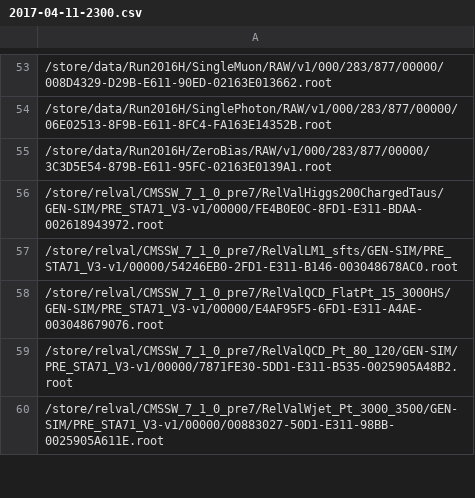
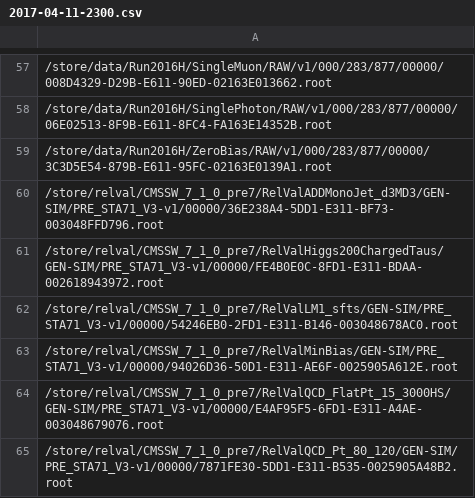
Before and after one commit to kpedro88/cms-sw.github.io, a CSV file: data/inputs/slc7_amd64_gcc630/CMSSW_9_1_X/2017-04-11-2300.csv, drawn as a sheet; only a part is shown, gaps mark what is left out; the shorter side is filled out with more unchanged rows; the diff covers the shown part only; the diff names each change by its address in the sheet, - before the commit and + after, or states it on an @@ line.

```diff
--- a/data/inputs/slc7_amd64_gcc630/CMSSW_9_1_X/2017-04-11-2300.csv
+++ b/data/inputs/slc7_amd64_gcc630/CMSSW_9_1_X/2017-04-11-2300.csv
+row 60: /store/relval/CMSSW_7_1_0_pre7/RelValADDMonoJet_d3MD3/GEN-SIM/PRE_STA71_V3-v1/00000/36E238A4-5DD1-E311-BF73-003048FFD796.root
+row 63: /store/relval/CMSSW_7_1_0_pre7/RelValMinBias/GEN-SIM/PRE_STA71_V3-v1/00000/94026D36-50D1-E311-AE6F-0025905A612E.root
```
Also changed, not shown: 20 added rows elsewhere in this file, data/inputs/slc6_amd64_gcc530/CMSSW_9_1_ROOT6_X/2017-04-11-2300.csv, data/jobreports/slc6_amd64_gcc530/CMSSW_9_1_CLANG_X/2017-04-11-2300.csv, 30 other files.
